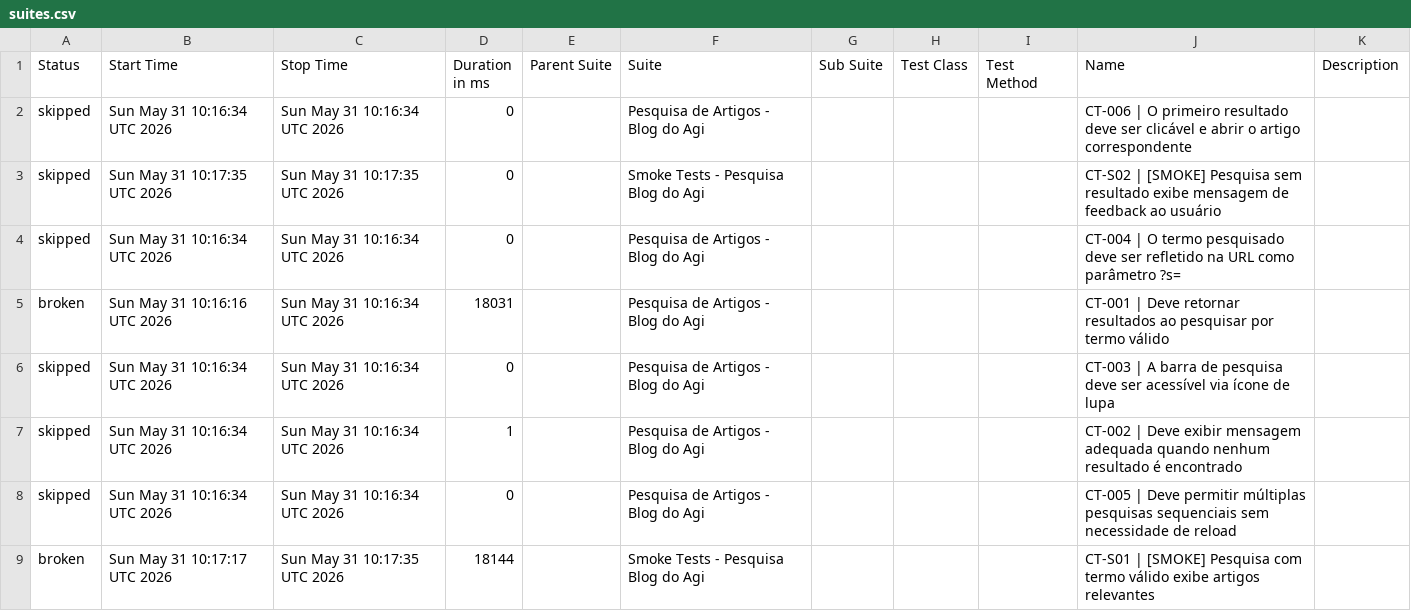
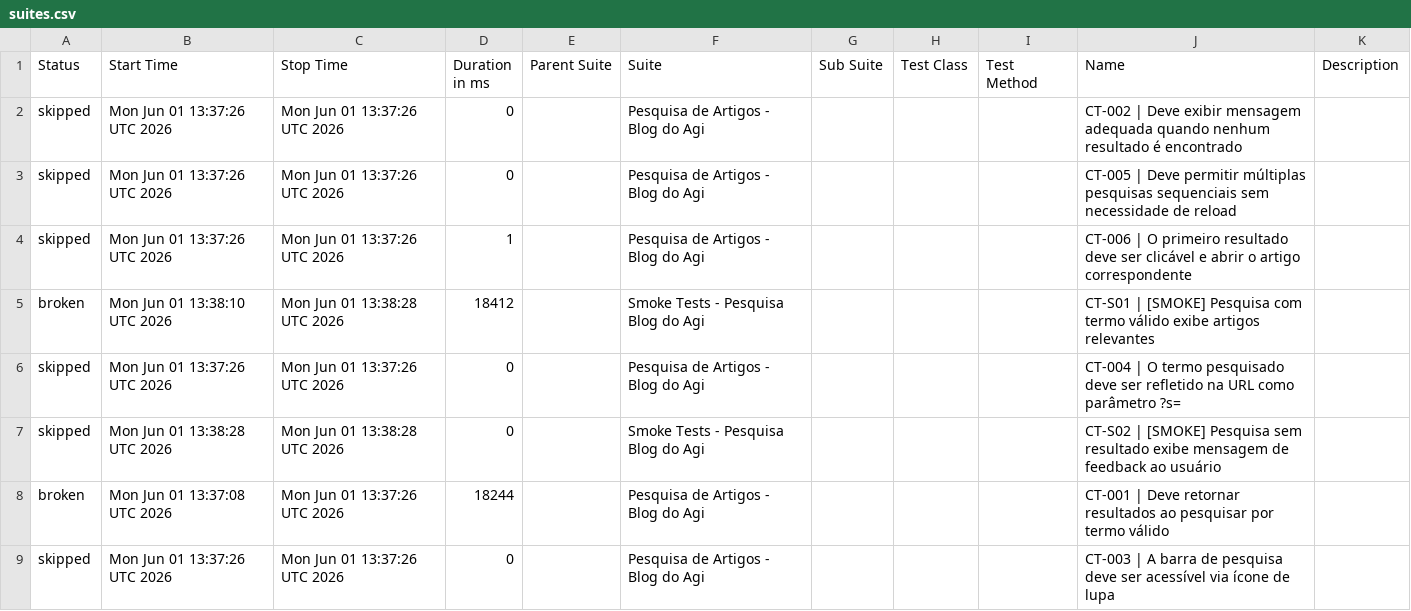
Before and after one commit to FranciscoGeorgeR/blogdoagi-cypress-tests, a CSV file: data/suites.csv, drawn as a sheet.

```diff
--- a/data/suites.csv
+++ b/data/suites.csv
@@ -1,9 +1,9 @@
 "Status","Start Time","Stop Time","Duration in ms","Parent Suite","Suite","Sub Suite","Test Class","Test Method","Name","Description"
-"skipped","Sun May 31 10:16:34 UTC 2026","Sun May 31 10:16:34 UTC 2026","0","","Pesquisa de Artigos - Blog do Agi","","","","CT-006 | O primeiro resultado deve ser clicável e abrir o artigo correspondente",""
-"skipped","Sun May 31 10:17:35 UTC 2026","Sun May 31 10:17:35 UTC 2026","0","","Smoke Tests - Pesquisa Blog do Agi","","","","CT-S02 | [SMOKE] Pesquisa sem resultado exibe mensagem de feedback ao usuário",""
-"skipped","Sun May 31 10:16:34 UTC 2026","Sun May 31 10:16:34 UTC 2026","0","","Pesquisa de Artigos - Blog do Agi","","","","CT-004 | O termo pesquisado deve ser refletido na URL como parâmetro ?s=",""
-"broken","Sun May 31 10:16:16 UTC 2026","Sun May 31 10:16:34 UTC 2026","18031","","Pesquisa de Artigos - Blog do Agi","","","","CT-001 | Deve retornar resultados ao pesquisar por termo válido",""
-"skipped","Sun May 31 10:16:34 UTC 2026","Sun May 31 10:16:34 UTC 2026","0","","Pesquisa de Artigos - Blog do Agi","","","","CT-003 | A barra de pesquisa deve ser acessível via ícone de lupa",""
-"skipped","Sun May 31 10:16:34 UTC 2026","Sun May 31 10:16:34 UTC 2026","1","","Pesquisa de Artigos - Blog do Agi","","","","CT-002 | Deve exibir mensagem adequada quando nenhum resultado é encontrado",""
-"skipped","Sun May 31 10:16:34 UTC 2026","Sun May 31 10:16:34 UTC 2026","0","","Pesquisa de Artigos - Blog do Agi","","","","CT-005 | Deve permitir múltiplas pesquisas sequenciais sem necessidade de reload",""
-"broken","Sun May 31 10:17:17 UTC 2026","Sun May 31 10:17:35 UTC 2026","18144","","Smoke Tests - Pesquisa Blog do Agi","","","","CT-S01 | [SMOKE] Pesquisa com termo válido exibe artigos relevantes",""
+"skipped","Mon Jun 01 13:37:26 UTC 2026","Mon Jun 01 13:37:26 UTC 2026","0","","Pesquisa de Artigos - Blog do Agi","","","","CT-002 | Deve exibir mensagem adequada quando nenhum resultado é encontrado",""
+"skipped","Mon Jun 01 13:37:26 UTC 2026","Mon Jun 01 13:37:26 UTC 2026","0","","Pesquisa de Artigos - Blog do Agi","","","","CT-005 | Deve permitir múltiplas pesquisas sequenciais sem necessidade de reload",""
+"skipped","Mon Jun 01 13:37:26 UTC 2026","Mon Jun 01 13:37:26 UTC 2026","1","","Pesquisa de Artigos - Blog do Agi","","","","CT-006 | O primeiro resultado deve ser clicável e abrir o artigo correspondente",""
+"broken","Mon Jun 01 13:38:10 UTC 2026","Mon Jun 01 13:38:28 UTC 2026","18412","","Smoke Tests - Pesquisa Blog do Agi","","","","CT-S01 | [SMOKE] Pesquisa com termo válido exibe artigos relevantes",""
+"skipped","Mon Jun 01 13:37:26 UTC 2026","Mon Jun 01 13:37:26 UTC 2026","0","","Pesquisa de Artigos - Blog do Agi","","","","CT-004 | O termo pesquisado deve ser refletido na URL como parâmetro ?s=",""
+"skipped","Mon Jun 01 13:38:28 UTC 2026","Mon Jun 01 13:38:28 UTC 2026","0","","Smoke Tests - Pesquisa Blog do Agi","","","","CT-S02 | [SMOKE] Pesquisa sem resultado exibe mensagem de feedback ao usuário",""
+"broken","Mon Jun 01 13:37:08 UTC 2026","Mon Jun 01 13:37:26 UTC 2026","18244","","Pesquisa de Artigos - Blog do Agi","","","","CT-001 | Deve retornar resultados ao pesquisar por termo válido",""
+"skipped","Mon Jun 01 13:37:26 UTC 2026","Mon Jun 01 13:37:26 UTC 2026","0","","Pesquisa de Artigos - Blog do Agi","","","","CT-003 | A barra de pesquisa deve ser acessível via ícone de lupa",""
```
Also changed, not shown: 55 other files.
